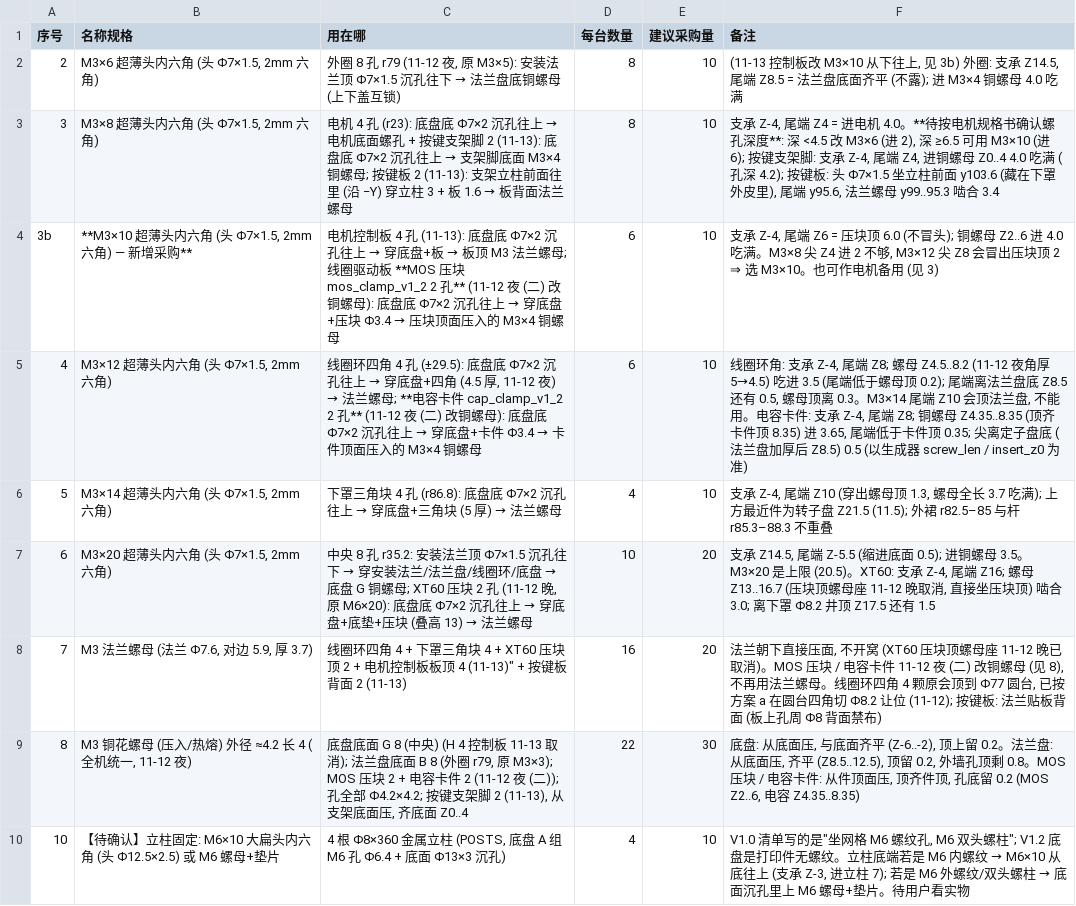
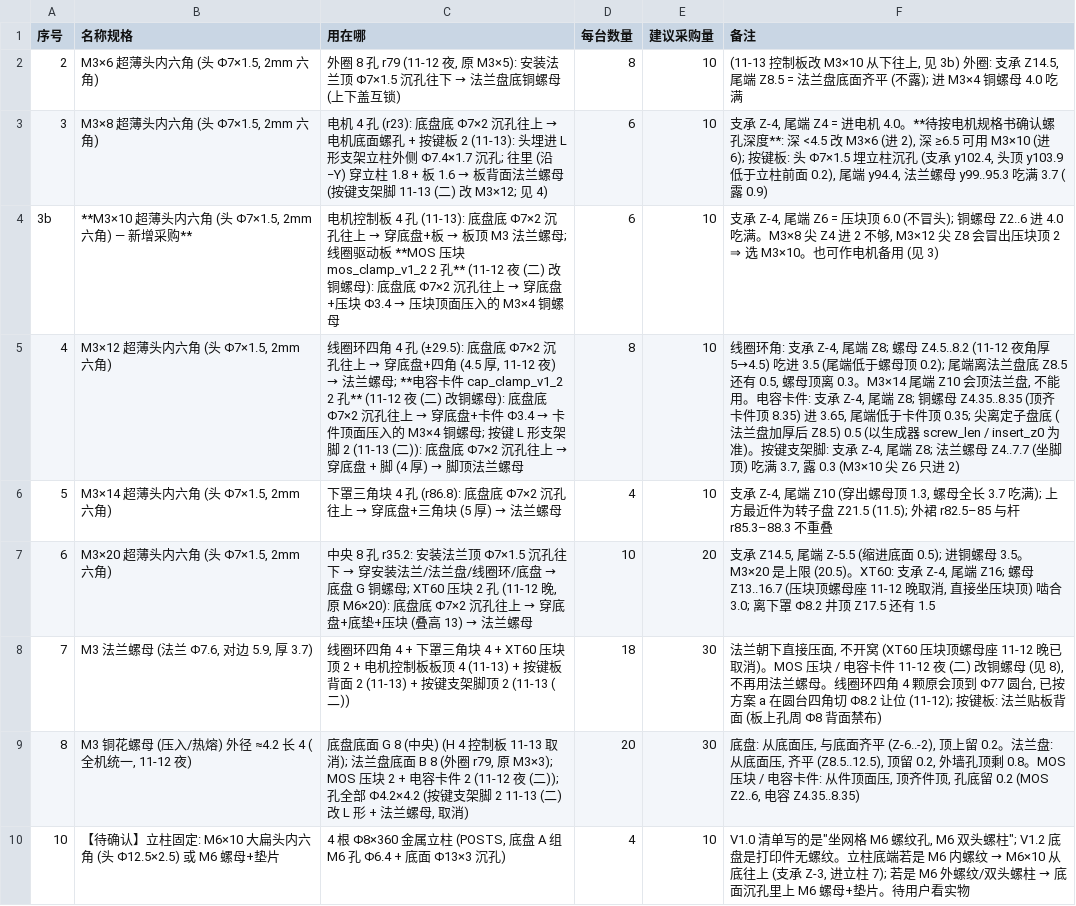
Before and after one commit to kiujkiu/macha, a CSV file: v1.2/BOM_紧固件_v1_2.csv, drawn as a sheet; the diff names each change by its address in the sheet, - before the commit and + after, or states it on an @@ line.

```diff
--- a/v1.2/BOM_紧固件_v1_2.csv
+++ b/v1.2/BOM_紧固件_v1_2.csv
@@ C3 (用在哪): …+ 按键支架脚 2 (11-13): 底盘底 Φ7×2 沉孔往上 → 支架脚底面 M3×4 铜螺母; 按键板 2 (11-13): 支架立柱前面往里 (沿 −Y) 穿立柱 3 + 板 1.6 → 板背面法兰螺母 → …+ 按键板 2 (11-13): 头埋进 L 形支架立柱外侧 Φ7.4×1.7 沉孔; 往里 (沿 −Y) 穿立柱 1.8 + 板 1.6 → 板背面法兰螺母 (按键支架脚 11-13 (二) 改 M3×12; 见 4) @@
-D3 (每台数量): 8
+D3 (每台数量): 6
-F3 (备注): …6); 按键支架脚: 支承 Z-4, 尾端 Z4, 进铜螺母 Z0..4 4.0 吃满 (孔深 4.2); 按键板: 头 Φ7×1.5 坐立柱前面 y103.6 (藏在下罩外皮里), 尾端 y95.6, 法兰螺母 y99..95.3 啮合 3.4
+F3 (备注): …6); 按键板: 头 Φ7×1.5 埋立柱沉孔 (支承 y102.4, 头顶 y103.9 低于立柱前面 0.2), 尾端 y94.4, 法兰螺母 y99..95.3 吃满 3.7 (露 0.9)
@@ C5 (用在哪): …M3×4 铜螺母 → …M3×4 铜螺母; 按键 L 形支架脚 2 (11-13 (二)): 底盘底 Φ7×2 沉孔往上 → 穿底盘 + 脚 (4 厚) → 脚顶法兰螺母 @@
-D5 (每台数量): 6
+D5 (每台数量): 8
-F5 (备注): …insert_z0 为准)
+F5 (备注): …insert_z0 为准)。按键支架脚: 支承 Z-4, 尾端 Z8; 法兰螺母 Z4..7.7 (坐脚顶) 吃满 3.7, 露 0.3 (M3×10 尖 Z6 只进 2)
-C8 (用在哪): …板顶 4 (11-13)" + 按键板背面 2 (11-13)
+C8 (用在哪): …板顶 4 (11-13) + 按键板背面 2 (11-13) + 按键支架脚顶 2 (11-13 (二))
-D8 (每台数量): 16
+D8 (每台数量): 18
-E8 (建议采购量): 20
+E8 (建议采购量): 30
-C9 (用在哪): …孔全部 Φ4.2×4.2; 按键支架脚 2 (11-13), 从支架底面压, 齐底面 Z0..4
+C9 (用在哪): …孔全部 Φ4.2×4.2 (按键支架脚 2 11-13 (二) 改 L 形 + 法兰螺母, 取消)
-D9 (每台数量): 22
+D9 (每台数量): 20
```
Also changed, not shown: 37 other files.
